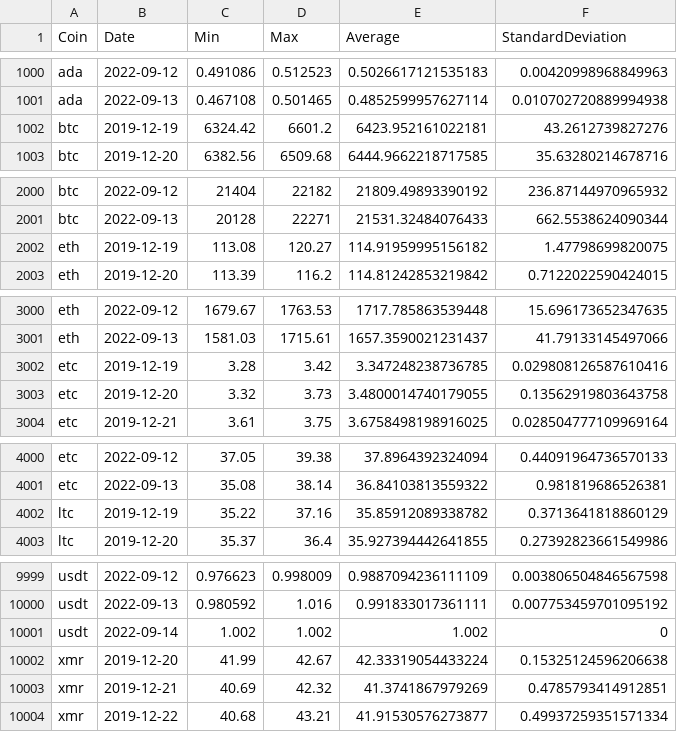
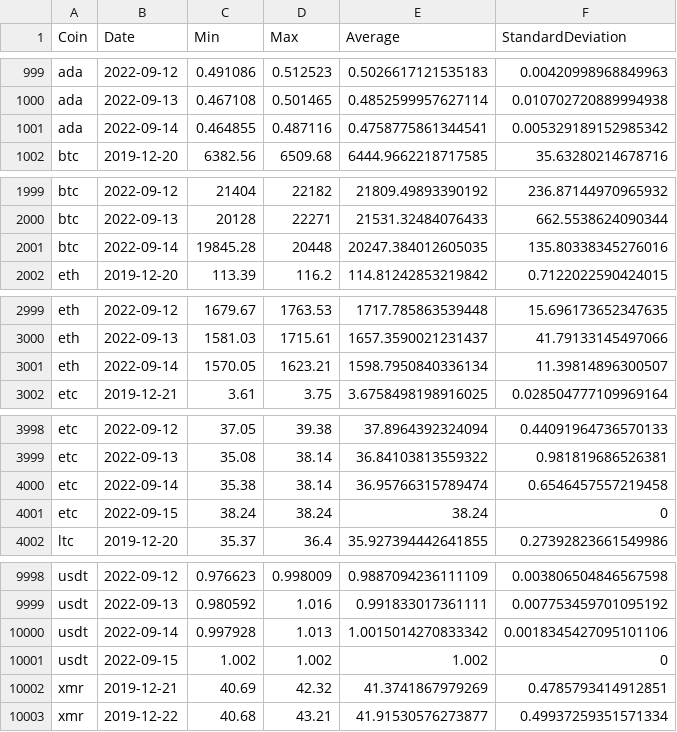
Before and after one commit to milanowicz/COVID-19-Dataset, a CSV file: data/finance/coins.csv, drawn as a sheet; only a part is shown, gaps mark what is left out; the diff covers the shown part only.

Commit message:
Update data.

```diff
--- a/data/finance/coins.csv
+++ b/data/finance/coins.csv
@@ -1001,3 +1000,3 @@ ada,2022-09-12,0.491086,0.512523,0.5026617121535183,0.00420998968849963
 ada,2022-09-13,0.467108,0.501465,0.4852599957627114,0.010702720889994938
-btc,2019-12-19,6324.42,6601.2,6423.952161022181,43.2612739827276
+ada,2022-09-14,0.464855,0.487116,0.4758775861344541,0.005329189152985342
 btc,2019-12-20,6382.56,6509.68,6444.9662218717585,35.63280214678716
@@ -2001,3 +2000,3 @@ btc,2022-09-12,21404,22182,21809.49893390192,236.87144970965932
 btc,2022-09-13,20128,22271,21531.32484076433,662.5538624090344
-eth,2019-12-19,113.08,120.27,114.91959995156182,1.47798699820075
+btc,2022-09-14,19845.28,20448,20247.384012605035,135.80338345276016
 eth,2019-12-20,113.39,116.2,114.81242853219842,0.7122022590424015
@@ -3001,4 +3000,3 @@ eth,2022-09-12,1679.67,1763.53,1717.785863539448,15.696173652347635
 eth,2022-09-13,1581.03,1715.61,1657.3590021231437,41.79133145497066
-etc,2019-12-19,3.28,3.42,3.347248238736785,0.029808126587610416
-etc,2019-12-20,3.32,3.73,3.4800014740179055,0.13562919803643758
+eth,2022-09-14,1570.05,1623.21,1598.7950840336134,11.39814896300507
 etc,2019-12-21,3.61,3.75,3.6758498198916025,0.028504777109969164
@@ -4001,3 +3999,4 @@ etc,2022-09-12,37.05,39.38,37.8964392324094,0.44091964736570133
 etc,2022-09-13,35.08,38.14,36.84103813559322,0.981819686526381
-ltc,2019-12-19,35.22,37.16,35.85912089338782,0.3713641818860129
+etc,2022-09-14,35.38,38.14,36.95766315789474,0.6546457557219458
+etc,2022-09-15,38.24,38.24,38.24,0
 ltc,2019-12-20,35.37,36.4,35.927394442641855,0.27392823661549986
@@ -10000,4 +9999,4 @@ usdt,2022-09-12,0.976623,0.998009,0.9887094236111109,0.003806504846567598
 usdt,2022-09-13,0.980592,1.016,0.991833017361111,0.007753459701095192
-usdt,2022-09-14,1.002,1.002,1.002,0
-xmr,2019-12-20,41.99,42.67,42.33319054433224,0.15325124596206638
+usdt,2022-09-14,0.997928,1.013,1.0015014270833342,0.0018345427095101106
+usdt,2022-09-15,1.002,1.002,1.002,0
 xmr,2019-12-21,40.69,42.32,41.3741867979269,0.4785793414912851
```
Also changed, not shown: 6 added rows, 6 removed rows and 4 edited cells elsewhere in this file.
